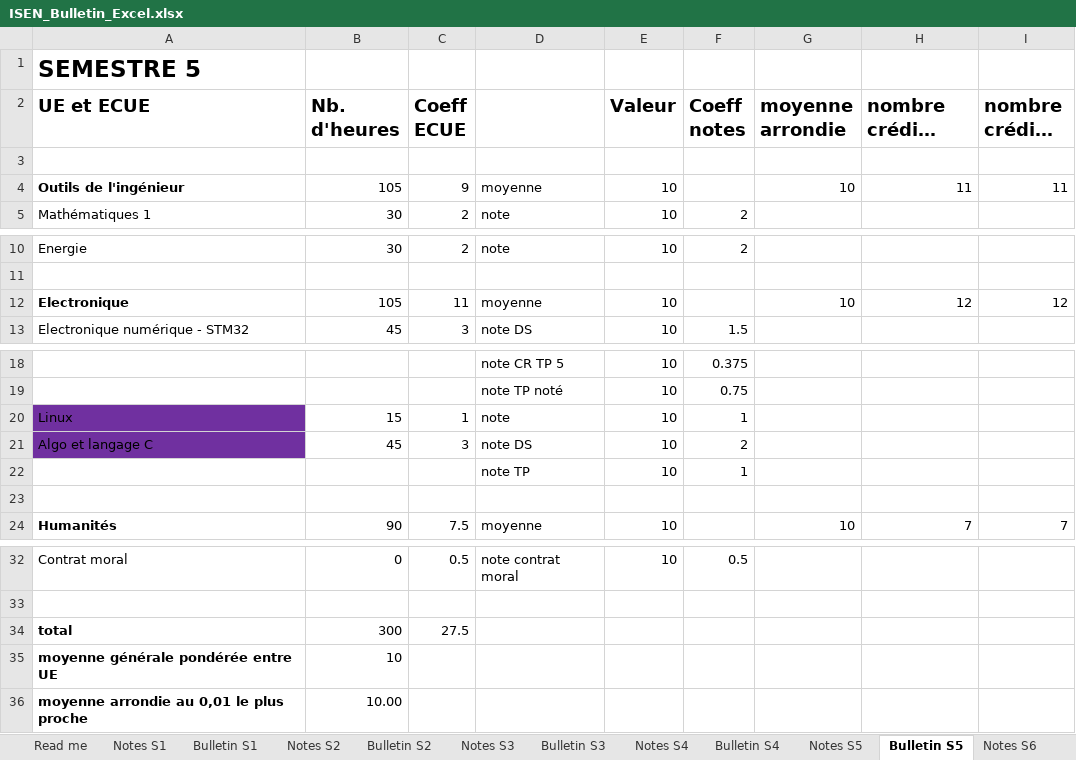
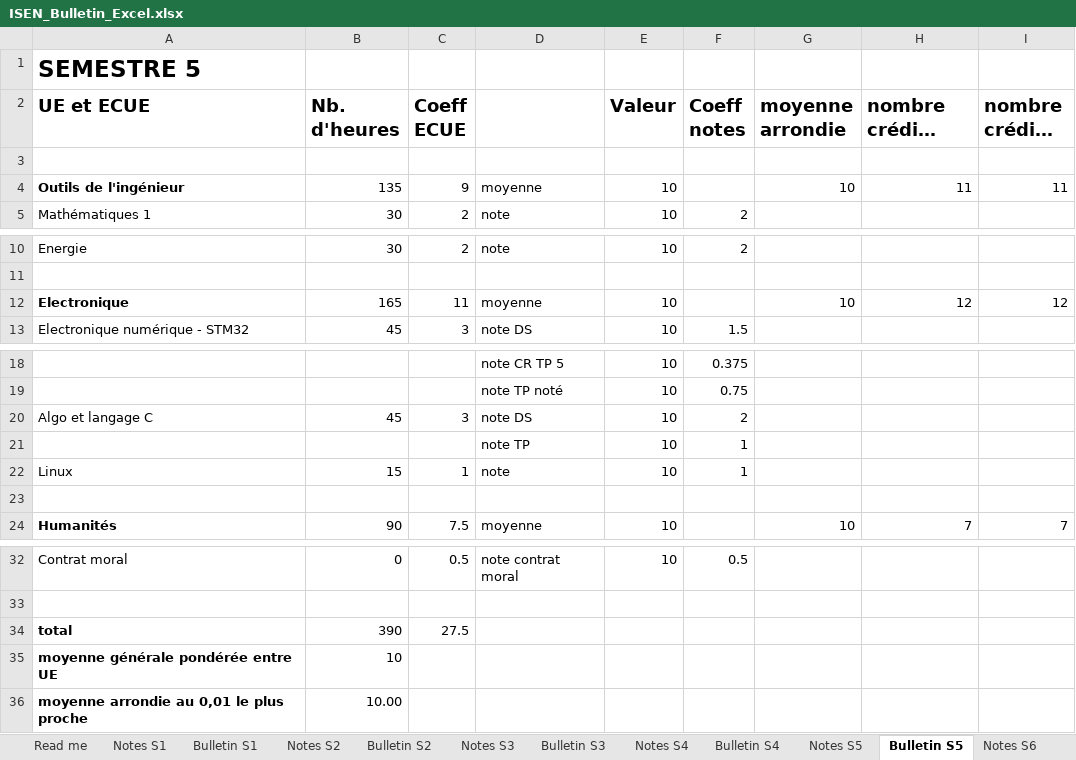
Before and after one commit to arthur5775/ISEN_Bulletin_Excel, an Excel workbook: ISEN_Bulletin_Excel.xlsx, sheet Bulletin S5, drawn as a sheet; only a part is shown, gaps mark what is left out; long unchanged cells end in …; values as stored, in another font and other column widths than the file's, no borders; conditional formats not drawn; addresses are those after the commit; the diff names each change by its address in the sheet, - before the commit and + after, or states it on an @@ line.

Commit message:
Add files via upload

```diff
--- a/ISEN_Bulletin_Excel.xlsx (sheet Bulletin S5)
+++ b/ISEN_Bulletin_Excel.xlsx (sheet Bulletin S5)
-B4 (Nb. d'heures): 105
+B4 (Nb. d'heures): 135
-B12 (Nb. d'heures): 105
+B12 (Nb. d'heures): 165
-A20 fill: #7030A0
+A20 fill: none
@@ row 20 moved to row 22: Linux @@
-B34 (Nb. d'heures): 300
+B34 (Nb. d'heures): 390
```
Also changed, not shown: formulas that keep their value.
